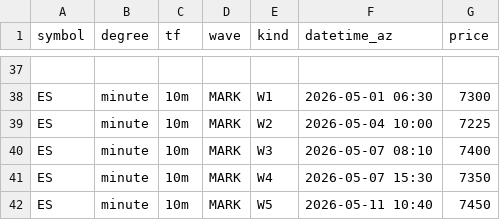
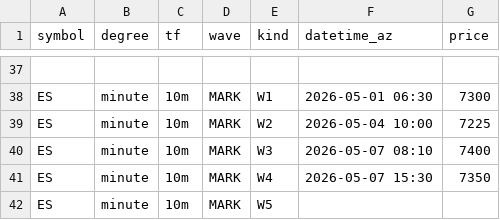
Before and after one commit to bfrye1973/frye-market-backend, a CSV file: services/core/data/fib-input.csv, drawn as a sheet; only a part is shown, gaps mark what is left out.

Commit message:
Update fib-input.csv

```diff
--- a/services/core/data/fib-input.csv
+++ b/services/core/data/fib-input.csv
@@ -41,2 +41,2 @@ ES,minute,10m,MARK,W3,2026-05-07 08:10,7400
 ES,minute,10m,MARK,W4,2026-05-07 15:30,7350
-ES,minute,10m,MARK,W5,2026-05-11 10:40,7450
+ES,minute,10m,MARK,W5,,
```
